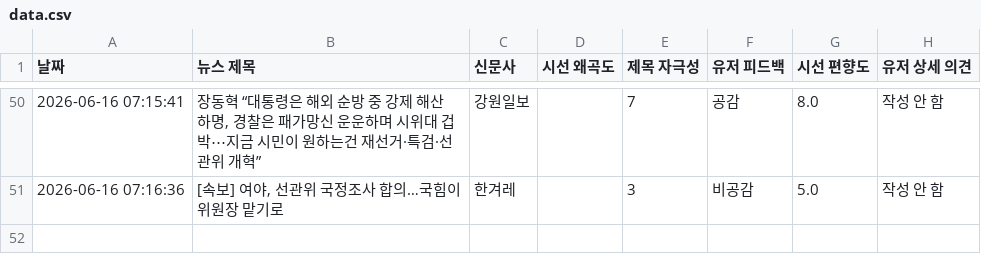
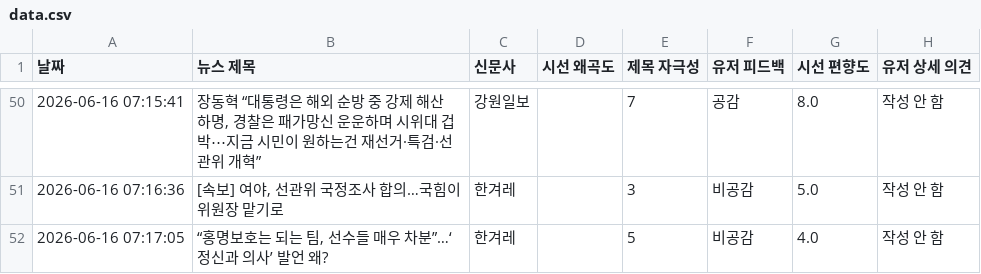
Before and after one commit to arlen-up/NewsEthicsAnalyzer, a CSV file: data.csv, drawn as a sheet; only a part is shown, gaps mark what is left out; the diff names each change by its address in the sheet, - before the commit and + after, or states it on an @@ line.

Commit message:
🔥 데이터 적재 (유저 상세 의견 포함)

```diff
--- a/data.csv
+++ b/data.csv
+row 52: 2026-06-16 07:17:05 | “홍명보호는 되는 팀, 선수들 매우 차분”…‘정신과 의사’ 발언 왜? | 한겨레 |  | 5 | 비공감 | 4.0 | 작성 안 함
```
